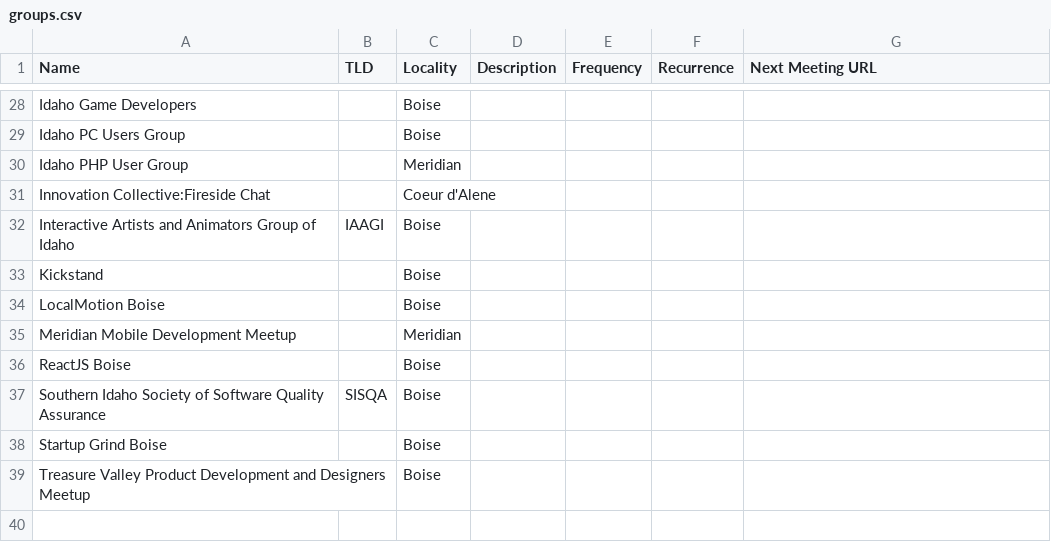
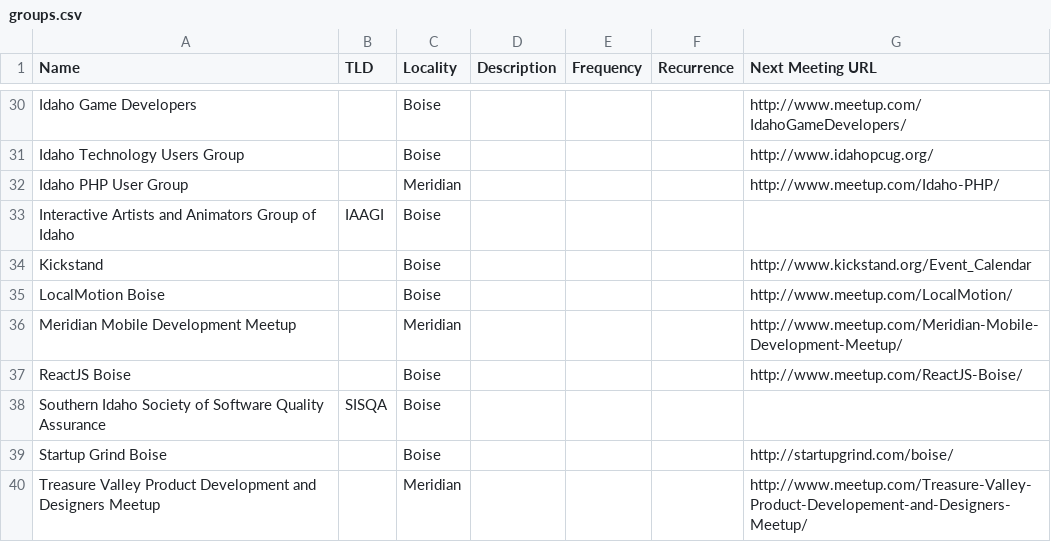
Before and after one commit to rationalagents/gemstateio-groups, a CSV file: groups.csv, drawn as a sheet; only a part is shown, gaps mark what is left out; removed rows and columns are numbered as before the commit, all else as after; the diff covers the shown part only; the diff names each change by its address in the sheet, - before the commit and + after, or states it on an @@ line.

Commit message:
Added groups and URLs

```diff
--- a/groups.csv
+++ b/groups.csv
-G30 (Next Meeting URL): (empty)
+G30 (Next Meeting URL): http://www.meetup.com/IdahoGameDevelopers/
-row 29: Idaho PC Users Group |  | Boise
+row 31: Idaho Technology Users Group |  | Boise |  |  |  | http://www.idahopcug.org/
-G32 (Next Meeting URL): (empty)
+G32 (Next Meeting URL): http://www.meetup.com/Idaho-PHP/
-row 31: Innovation Collective:Fireside Chat |  | Coeur d'Alene
-G34 (Next Meeting URL): (empty)
+G34 (Next Meeting URL): http://www.kickstand.org/Event_Calendar
-G35 (Next Meeting URL): (empty)
+G35 (Next Meeting URL): http://www.meetup.com/LocalMotion/
-G36 (Next Meeting URL): (empty)
+G36 (Next Meeting URL): http://www.meetup.com/Meridian-Mobile-Development-Meetup/
-G37 (Next Meeting URL): (empty)
+G37 (Next Meeting URL): http://www.meetup.com/ReactJS-Boise/
-G39 (Next Meeting URL): (empty)
+G39 (Next Meeting URL): http://startupgrind.com/boise/
-C40 (Locality): Boise
+C40 (Locality): Meridian
-G40 (Next Meeting URL): (empty)
+G40 (Next Meeting URL): http://www.meetup.com/Treasure-Valley-Product-Developement-and-Designers-Meetup/
```
Also changed, not shown: 2 added rows and 25 edited cells elsewhere in this file.
